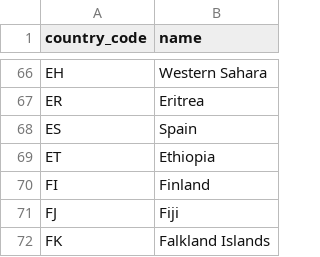
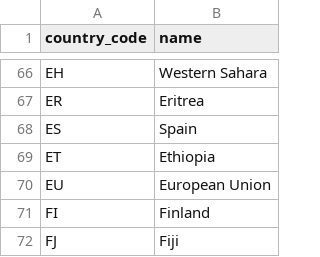
Before and after one commit to uktrade/dit-helpdesk, a CSV file: dit_helpdesk/countries/migrations/data/initial-countries.csv, drawn as a sheet; only a part is shown, gaps mark what is left out; the shorter side is filled out with more unchanged rows.

```diff
--- a/dit_helpdesk/countries/migrations/data/initial-countries.csv
+++ b/dit_helpdesk/countries/migrations/data/initial-countries.csv
@@ -69,2 +69,3 @@ ES,Spain
 ET,Ethiopia
+EU,European Union
 FI,Finland
```
Also changed, not shown: dit_helpdesk/countries/migrations/data/trade-scenarios-2021-01-11.csv, 1 other file.
